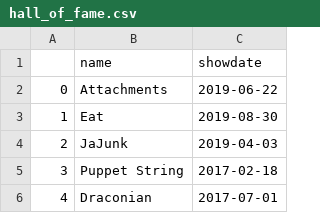
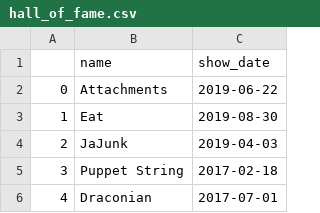
Before and after one commit to henryrobbins/umphbase, a CSV file: data/hall_of_fame.csv, drawn as a sheet; only a part is shown.

Commit message:
Added Hall of Fame (HOF) column to live_songs dataframe.

```diff
--- a/data/hall_of_fame.csv
+++ b/data/hall_of_fame.csv
@@ -1,2 +1,2 @@
-,name,showdate
+,name,show_date
 0,Attachments,2019-06-22
```
Also changed, not shown: 2 other files.
